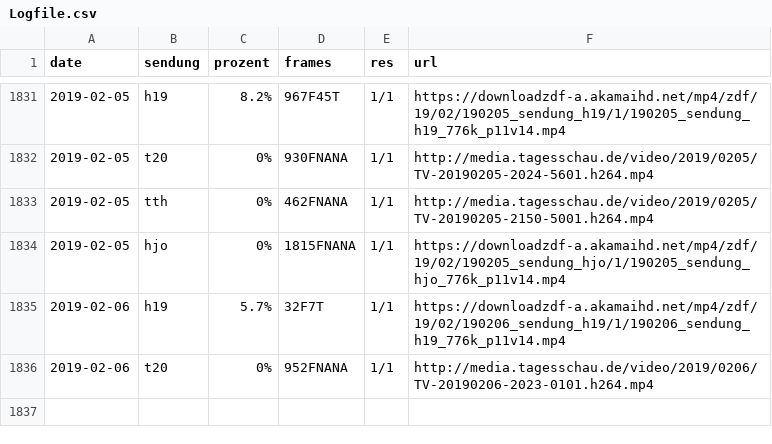
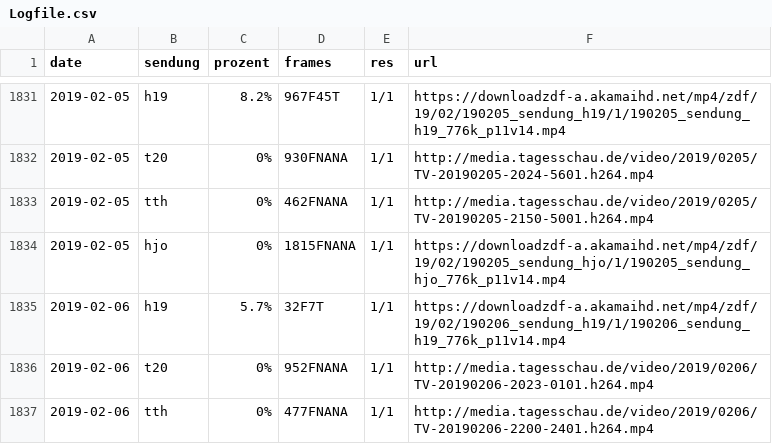
Before and after one commit to georoen/standbildNews, a CSV file: Logfile.csv, drawn as a sheet; only a part is shown, gaps mark what is left out; the diff names each change by its address in the sheet, - before the commit and + after, or states it on an @@ line.

Commit message:
tth 2019-02-06

```diff
--- a/Logfile.csv
+++ b/Logfile.csv
+row 1837: 2019-02-06 | tth | 0% | 477FNANA | 1/1 | http://media.tagesschau.de/video/2019/0206/TV-20190206-2200-2401.h264.mp4
```
